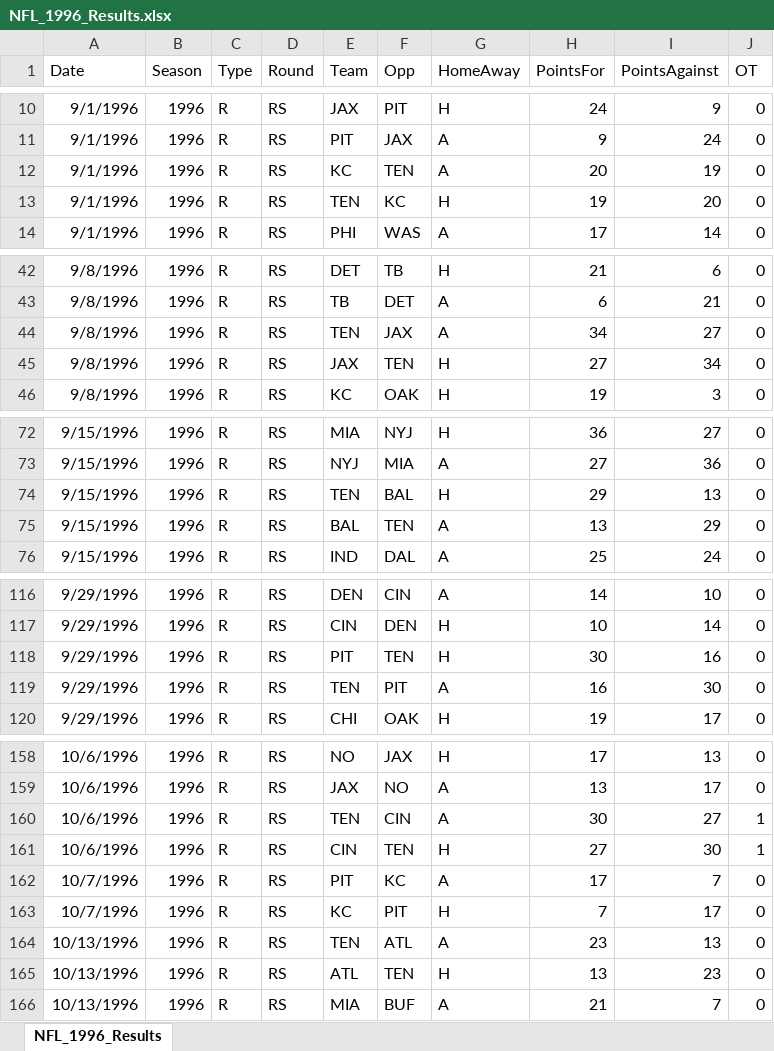
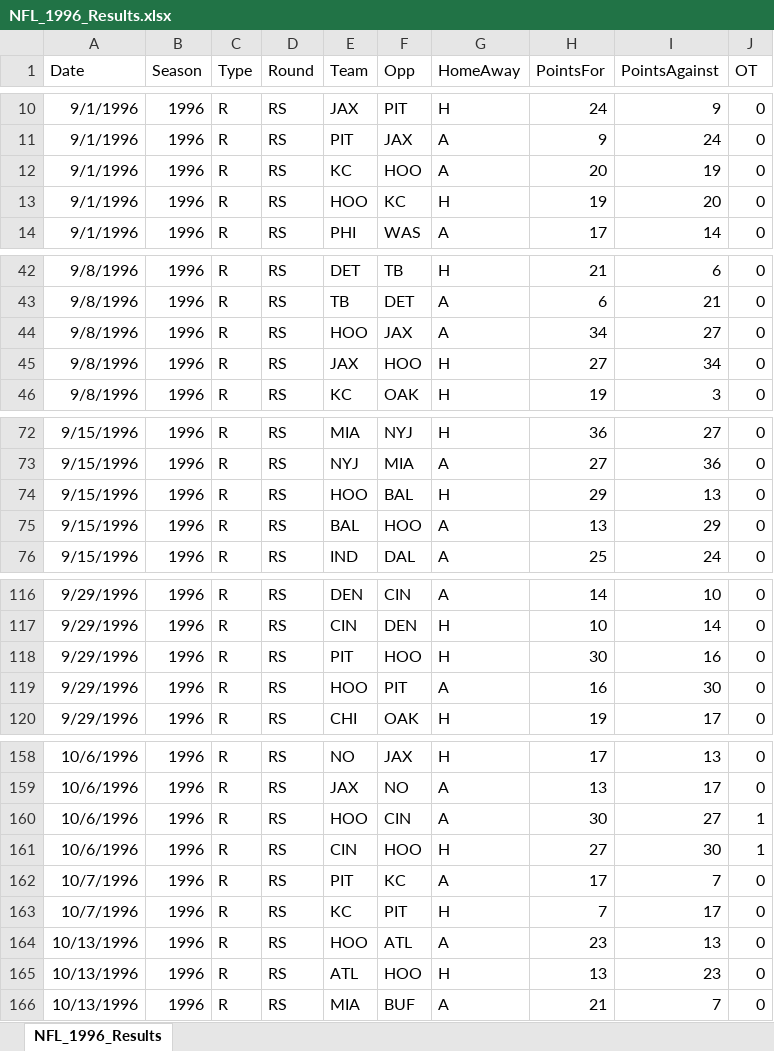
Before and after one commit to thomassutton-afk/tracersports-app, an Excel workbook: DBs/nfl/Results/NFL_1996_Results.xlsx, sheet NFL_1996_Results, drawn as a sheet; only a part is shown, gaps mark what is left out; values as stored, in another font and other column widths than the file's, no borders; the diff covers the shown part only; the diff names each change by its address in the sheet, - before the commit and + after, or states it on an @@ line.

```diff
--- a/DBs/nfl/Results/NFL_1996_Results.xlsx (sheet NFL_1996_Results)
+++ b/DBs/nfl/Results/NFL_1996_Results.xlsx (sheet NFL_1996_Results)
-F12 (Opp): TEN
+F12 (Opp): HOO
-E13 (Team): TEN
+E13 (Team): HOO
-E44 (Team): TEN
+E44 (Team): HOO
-F45 (Opp): TEN
+F45 (Opp): HOO
-E74 (Team): TEN
+E74 (Team): HOO
-F75 (Opp): TEN
+F75 (Opp): HOO
-F118 (Opp): TEN
+F118 (Opp): HOO
-E119 (Team): TEN
+E119 (Team): HOO
-E160 (Team): TEN
+E160 (Team): HOO
-F161 (Opp): TEN
+F161 (Opp): HOO
-E164 (Team): TEN
+E164 (Team): HOO
-F165 (Opp): TEN
+F165 (Opp): HOO
```
Also changed, not shown: 20 edited cells elsewhere in this sheet, DBs/nfl/Results/NFL_2016_Results.xlsx, DBs/nfl/Results/NFL_2019_Results.xlsx, 14 other files.
